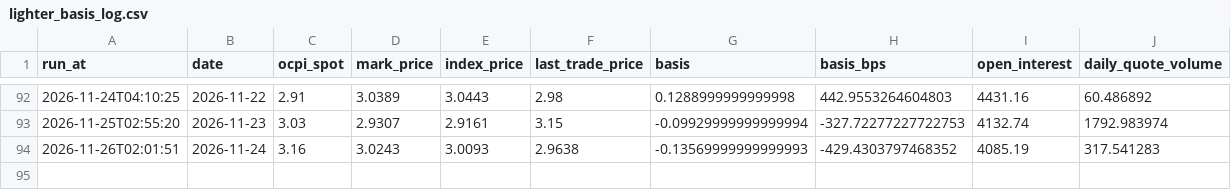
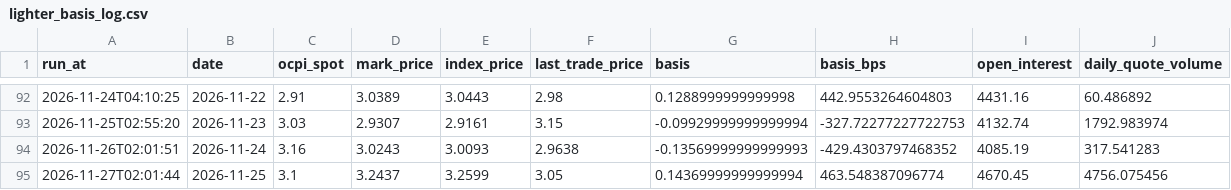
Before and after one commit to pepeelvis/ornn-h100-predictor, a CSV file: lighter_basis_log.csv, drawn as a sheet; only a part is shown, gaps mark what is left out.

```diff
--- a/lighter_basis_log.csv
+++ b/lighter_basis_log.csv
@@ -94 +94,2 @@ run_at,date,ocpi_spot,mark_price,index_price,last_trade_price,basis,basis_bps,op
 2026-11-26T02:01:51,2026-11-24,3.16,3.0243,3.0093,2.9638,-0.13569999999999993,-429.4303797468352,4085.19,317.541283
+2026-11-27T02:01:44,2026-11-25,3.1,3.2437,3.2599,3.05,0.14369999999999994,463.548387096774,4670.45,4756.075456
```
Also changed, not shown: predictions_log.csv, 1 other file.
